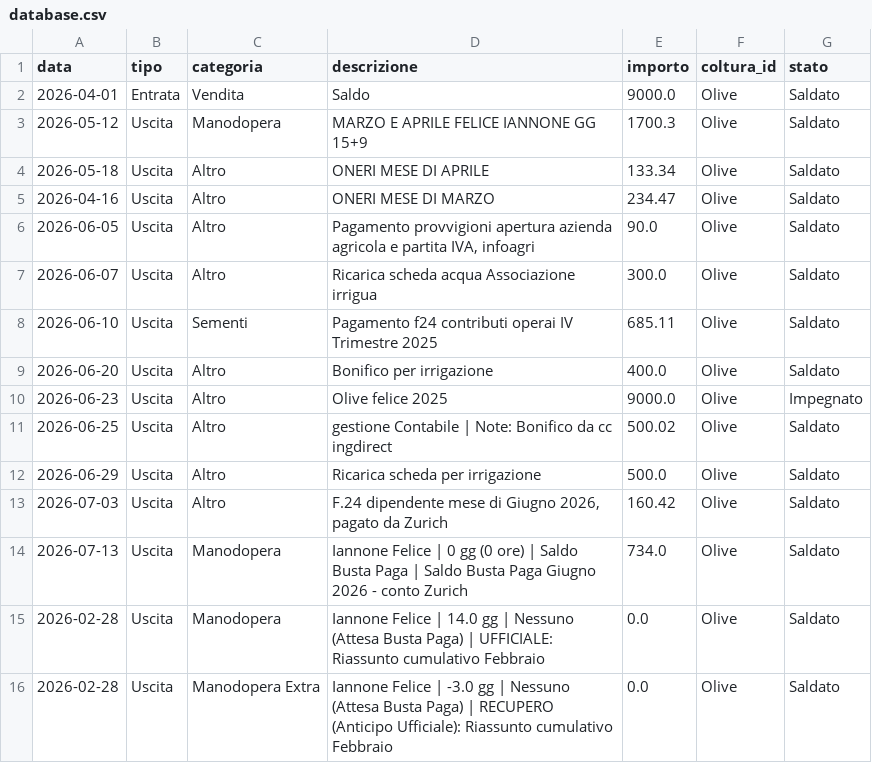
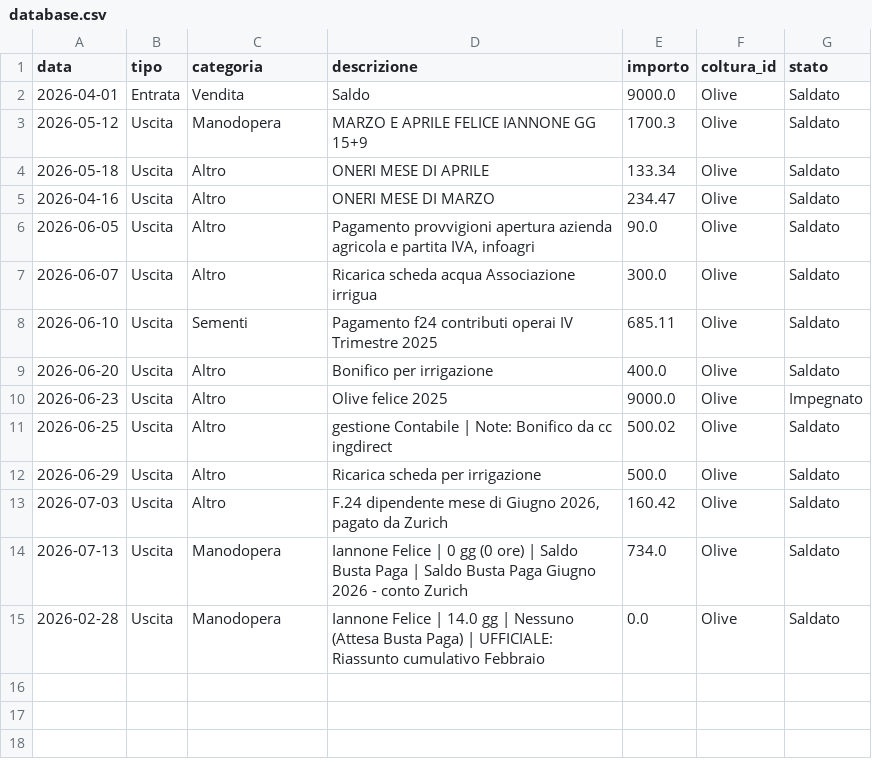
Before and after one commit to antonellomazzilli-bit/agri-finance, a CSV file: database.csv, drawn as a sheet.

Commit message:
Eliminato movimento ID: 14

```diff
--- a/database.csv
+++ b/database.csv
@@ -15,2 +15 @@ data,tipo,categoria,descrizione,importo,coltura_id,stato
 2026-02-28,Uscita,Manodopera,Iannone Felice | 14.0 gg | Nessuno (Attesa Busta Paga) | UFFICIALE: Riassunto cumulativo Febbraio,0.0,Olive,Saldato
-2026-02-28,Uscita,Manodopera Extra,Iannone Felice | -3.0 gg | Nessuno (Attesa Busta Paga) | RECUPERO (Anticipo Ufficiale): Riassunto cumulativo Febbraio,0.0,Olive,Saldato
```
